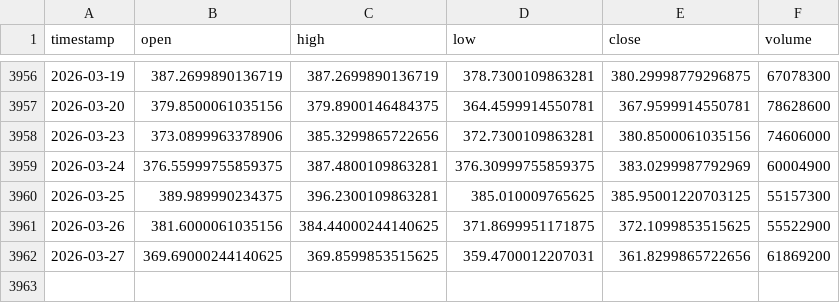
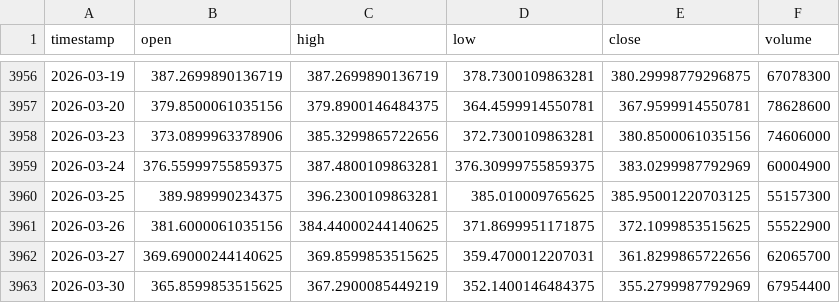
Before and after one commit to sahmed0/backtesting-quant-engine, a CSV file: data/TSLA.csv, drawn as a sheet; only a part is shown, gaps mark what is left out.

```diff
--- a/data/TSLA.csv
+++ b/data/TSLA.csv
@@ -3961,2 +3961,3 @@ timestamp,open,high,low,close,volume
 2026-03-26,381.6000061035156,384.44000244140625,371.8699951171875,372.1099853515625,55522900
-2026-03-27,369.69000244140625,369.8599853515625,359.4700012207031,361.8299865722656,61869200
+2026-03-27,369.69000244140625,369.8599853515625,359.4700012207031,361.8299865722656,62065700
+2026-03-30,365.8599853515625,367.2900085449219,352.1400146484375,355.2799987792969,67954400
```
Also changed, not shown: data/AAPL.csv, data/AMZN.csv, 9 other files.
